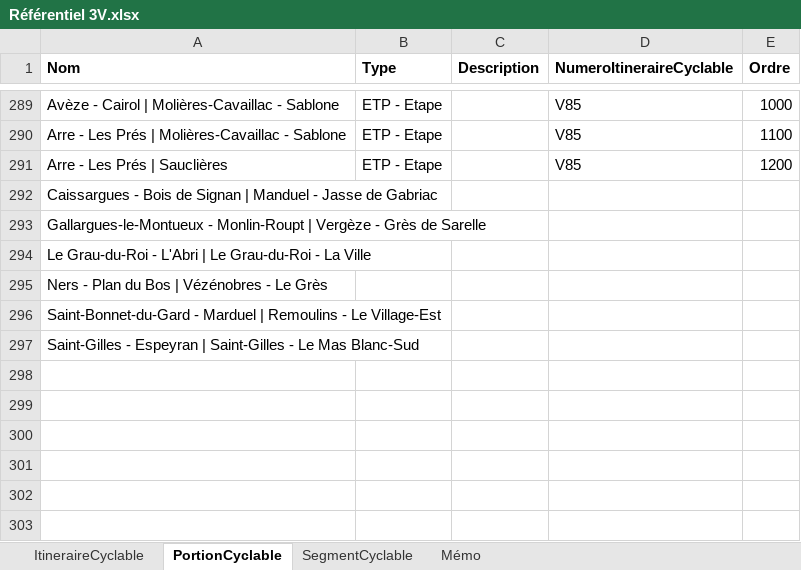
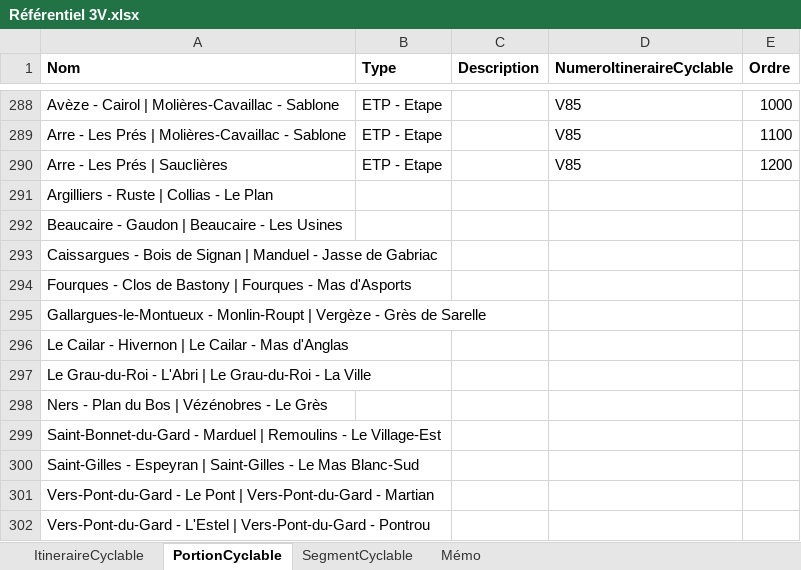
Before and after one commit to CD30-Devil/SI3P0, an Excel workbook: 3V/Données/Référentiel 3V.xlsx, sheet PortionCyclable, drawn as a sheet; only a part is shown, gaps mark what is left out; values as stored, in another font and other column widths than the file's, no borders; the diff covers the shown part only; the diff names each change by its address in the sheet, - before the commit and + after, or states it on an @@ line.

```diff
--- a/3V/Données/Référentiel 3V.xlsx (sheet PortionCyclable)
+++ b/3V/Données/Référentiel 3V.xlsx (sheet PortionCyclable)
+row 291: Argilliers - Ruste | Collias - Le Plan
+row 292: Beaucaire - Gaudon | Beaucaire - Les Usines
+row 294: Fourques - Clos de Bastony | Fourques - Mas d'Asports
+row 296: Le Cailar - Hivernon | Le Cailar - Mas d'Anglas
+row 301: Vers-Pont-du-Gard - Le Pont | Vers-Pont-du-Gard - Martian
+row 302: Vers-Pont-du-Gard - L'Estel | Vers-Pont-du-Gard - Pontrou
```
Also changed, not shown: 13 added rows, 14 removed rows and 37 edited cells elsewhere in this sheet, sheet SegmentCyclable, sheet Mémo, sheet ItineraireCyclable, 16 other files.
